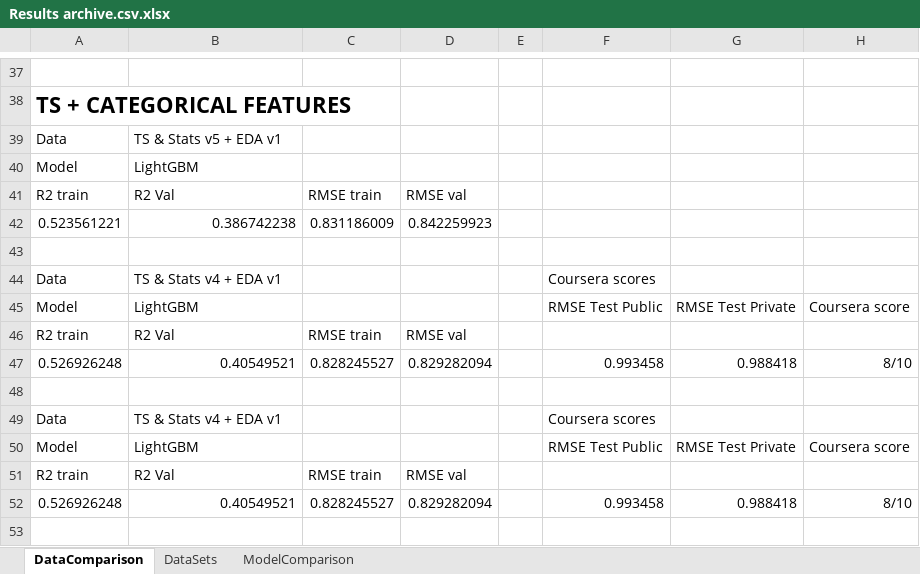
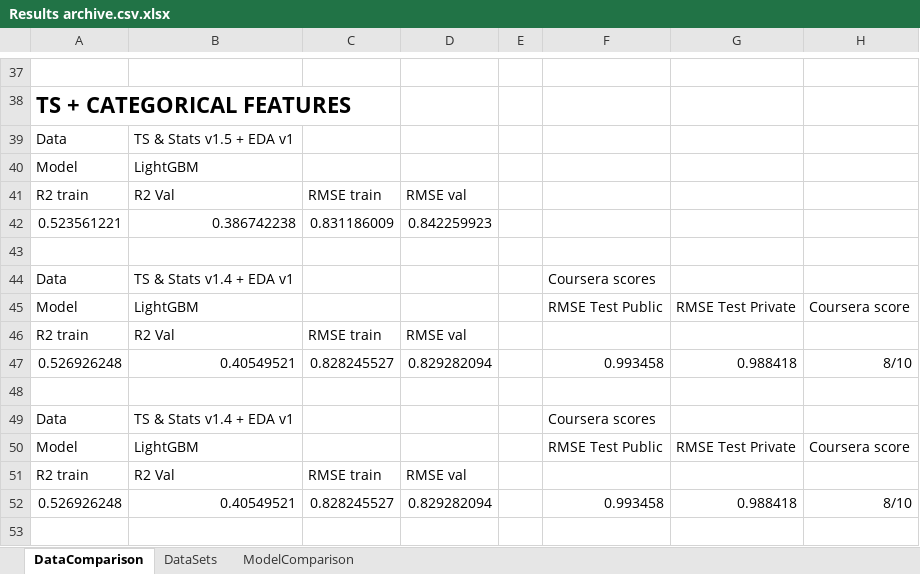
Before and after one commit to migai/Kag, an Excel workbook: Results/Results archive.csv.xlsx, sheet DataComparison, drawn as a sheet; only a part is shown, gaps mark what is left out; values as stored, in another font and other column widths than the file's, no borders; charts and pictures not drawn; the diff covers the shown part only; the diff names each change by its address in the sheet, - before the commit and + after, or states it on an @@ line.

```diff
--- a/Results/Results archive.csv.xlsx (sheet DataComparison)
+++ b/Results/Results archive.csv.xlsx (sheet DataComparison)
-B39: TS & Stats v5 + EDA v1
+B39: TS & Stats v1.5 + EDA v1
-B44: TS & Stats v4 + EDA v1
+B44: TS & Stats v1.4 + EDA v1
-B49: TS & Stats v4 + EDA v1
+B49: TS & Stats v1.4 + EDA v1
```
Also changed, not shown: 21 added rows and 9 edited cells elsewhere in this sheet, sheet DataSets, 15 other files.
